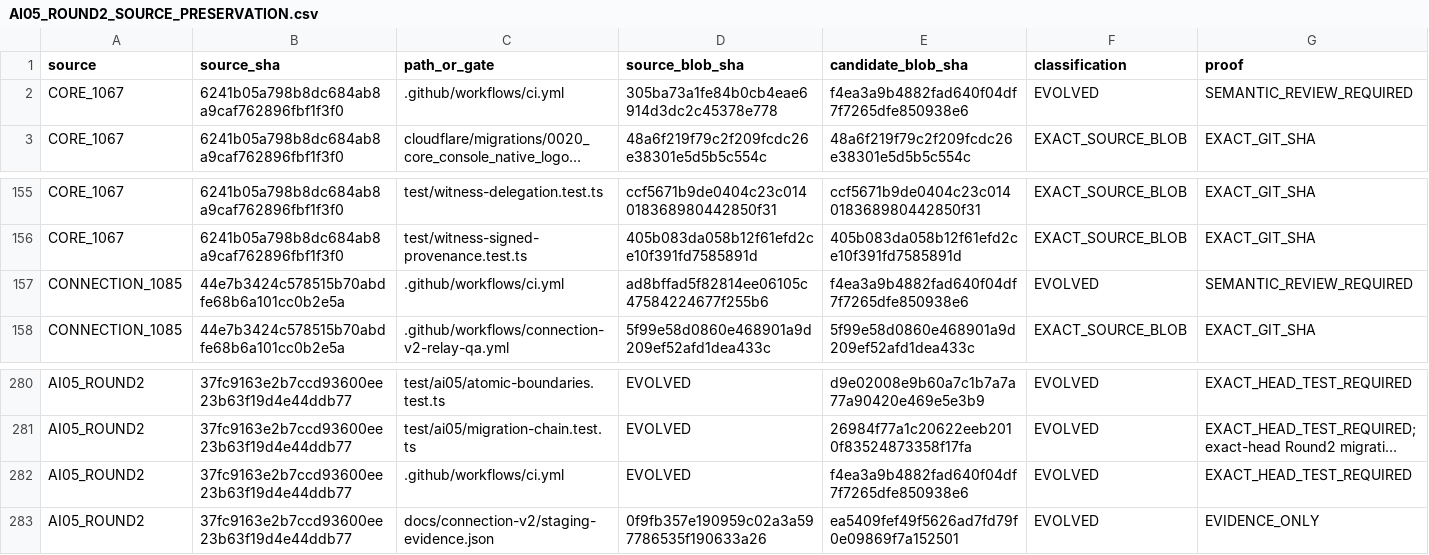
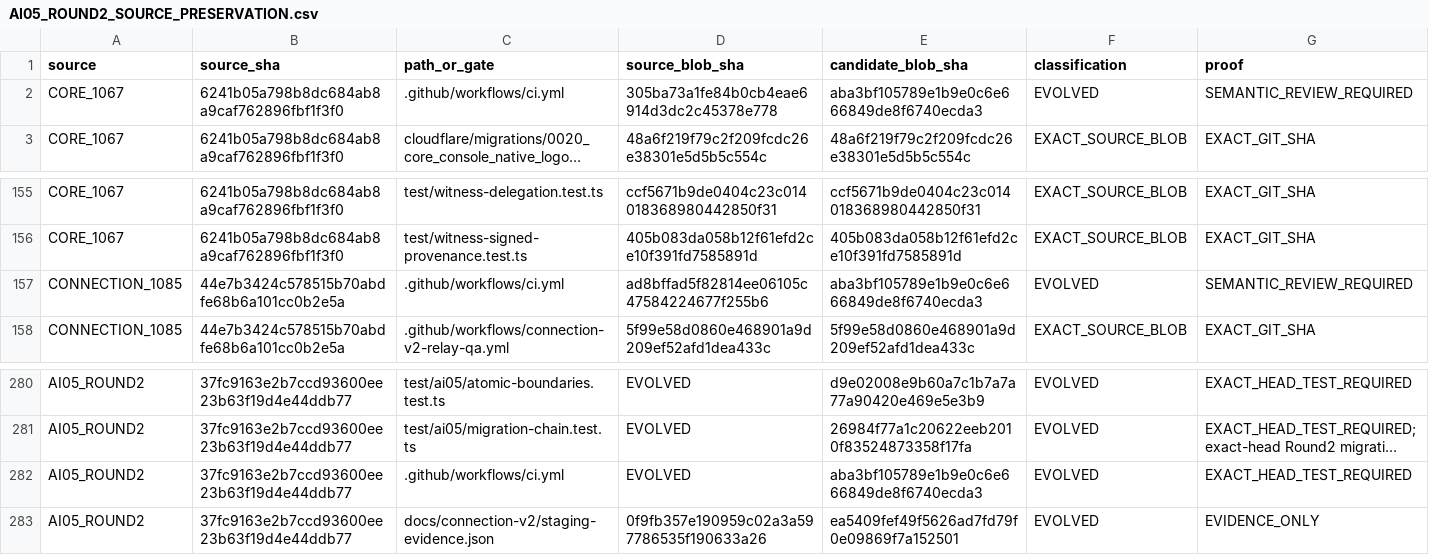
Before and after one commit to Naveax/Nexowire, a CSV file: docs/coord/AI05_ROUND2_SOURCE_PRESERVATION.csv, drawn as a sheet; only a part is shown, gaps mark what is left out; long unchanged cells end in …; the diff names each change by its address in the sheet, - before the commit and + after, or states it on an @@ line.

```diff
--- a/docs/coord/AI05_ROUND2_SOURCE_PRESERVATION.csv
+++ b/docs/coord/AI05_ROUND2_SOURCE_PRESERVATION.csv
-E2 (candidate_blob_sha): f4ea3a9b4882fad640f04df7f7265dfe850938e6
+E2 (candidate_blob_sha): aba3bf105789e1b9e0c6e666849de8f6740ecda3
-E157 (candidate_blob_sha): f4ea3a9b4882fad640f04df7f7265dfe850938e6
+E157 (candidate_blob_sha): aba3bf105789e1b9e0c6e666849de8f6740ecda3
-E282 (candidate_blob_sha): f4ea3a9b4882fad640f04df7f7265dfe850938e6
+E282 (candidate_blob_sha): aba3bf105789e1b9e0c6e666849de8f6740ecda3
```
Also changed, not shown: docs/connection-v2/source-preservation-matrix.csv, docs/coord/AI05_CORE_CONNECTION_V2_PRESERVATION.csv, 1 other file.
